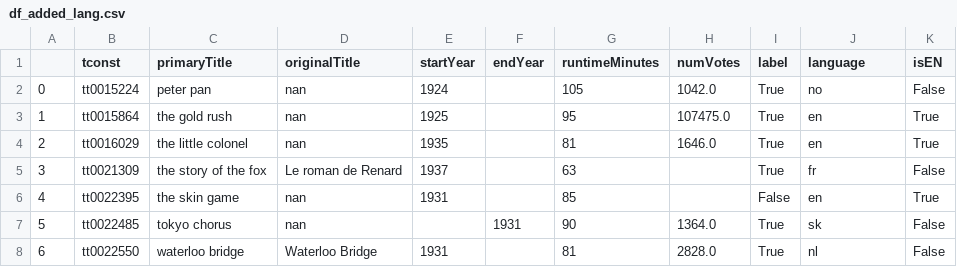
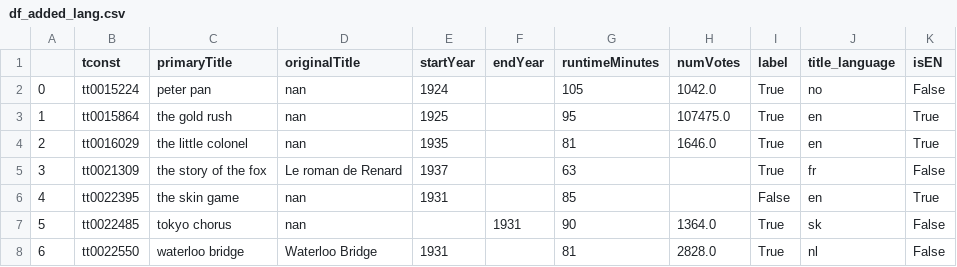
Before and after one commit to Roan-Schellingerhout/big-data-course-2022-projects, a CSV file: imdb/additional_data/df_added_lang.csv, drawn as a sheet; only a part is shown.

Commit message:
added the functions for the addition of the title language

```diff
--- a/imdb/additional_data/df_added_lang.csv
+++ b/imdb/additional_data/df_added_lang.csv
@@ -1,2 +1,2 @@
-,tconst,primaryTitle,originalTitle,startYear,endYear,runtimeMinutes,numVotes,label,language,isEN
+,tconst,primaryTitle,originalTitle,startYear,endYear,runtimeMinutes,numVotes,label,title_language,isEN
 0,tt0015224,peter pan,nan,1924,,105,1042.0,True,no,False
```
Also changed, not shown: 3 other files.
